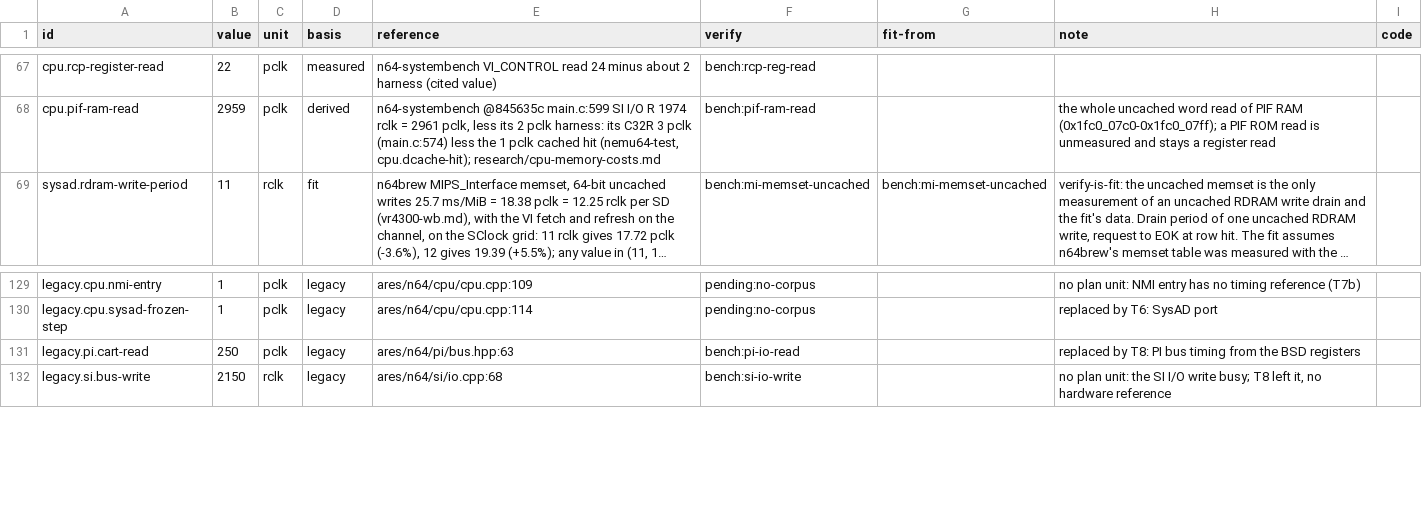
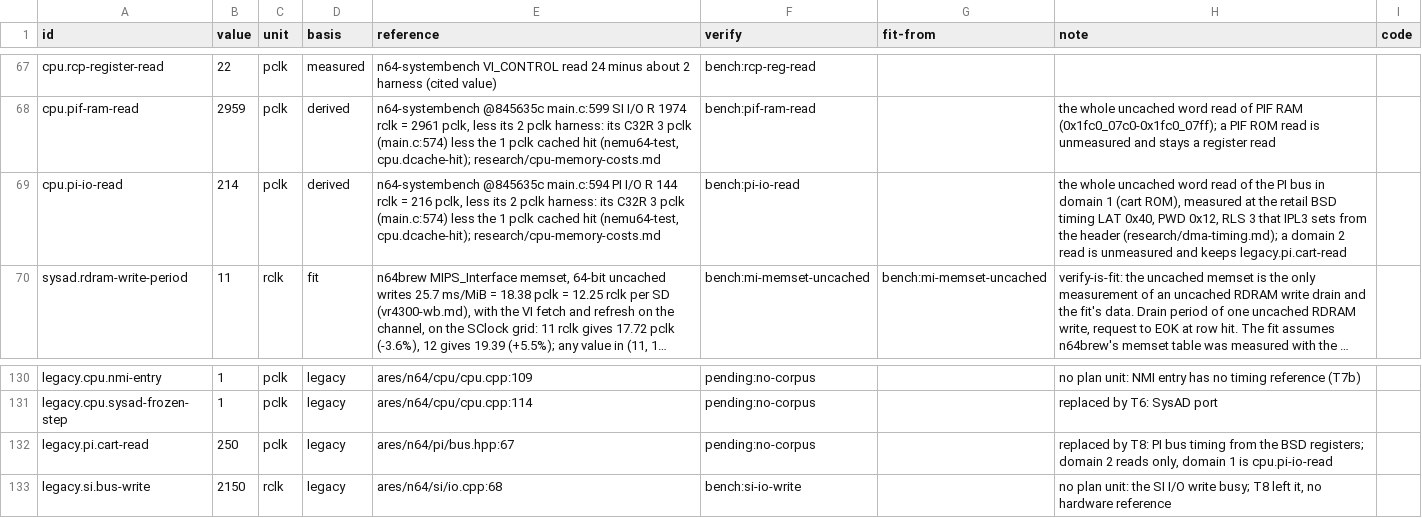
Before and after one commit to wScottSh/ares, a TSV file: ares/n64/timing/behaviors.tsv, drawn as a sheet; only a part is shown, gaps mark what is left out; long unchanged cells end in …; addresses are those after the commit; the diff names each change by its address in the sheet, - before the commit and + after, or states it on an @@ line.

```diff
--- a/ares/n64/timing/behaviors.tsv
+++ b/ares/n64/timing/behaviors.tsv
+row 69: cpu.pi-io-read | 214 | pclk | derived | n64-systembench @845635c main.c:594 PI I/O R 144 rclk = 216 pclk, less its 2 pclk harness: its C32R 3 pclk (main.c:574) less the 1 pclk cached hit (nemu64-test, cpu.dcache-hit); research/cpu-memory-costs.md | bench:pi-io-read |  | the whole uncached word read of the PI bus in domain 1 (cart ROM), measured at the retail BSD timing LAT 0x40, PWD 0x12, RLS 3 that IPL3 sets from the header (research/dma-timing.md); a domain 2 read is unmeasured and keeps legacy.pi.cart-read
-E132 (reference): ares/n64/pi/bus.hpp:63
+E132 (reference): ares/n64/pi/bus.hpp:67
-F132 (verify): bench:pi-io-read
+F132 (verify): pending:no-corpus
-H132 (note): …the BSD registers
+H132 (note): …the BSD registers; domain 2 reads only, domain 1 is cpu.pi-io-read
```
Also changed, not shown: docs/spec/n64-timing-results.tsv, 5 other files.
